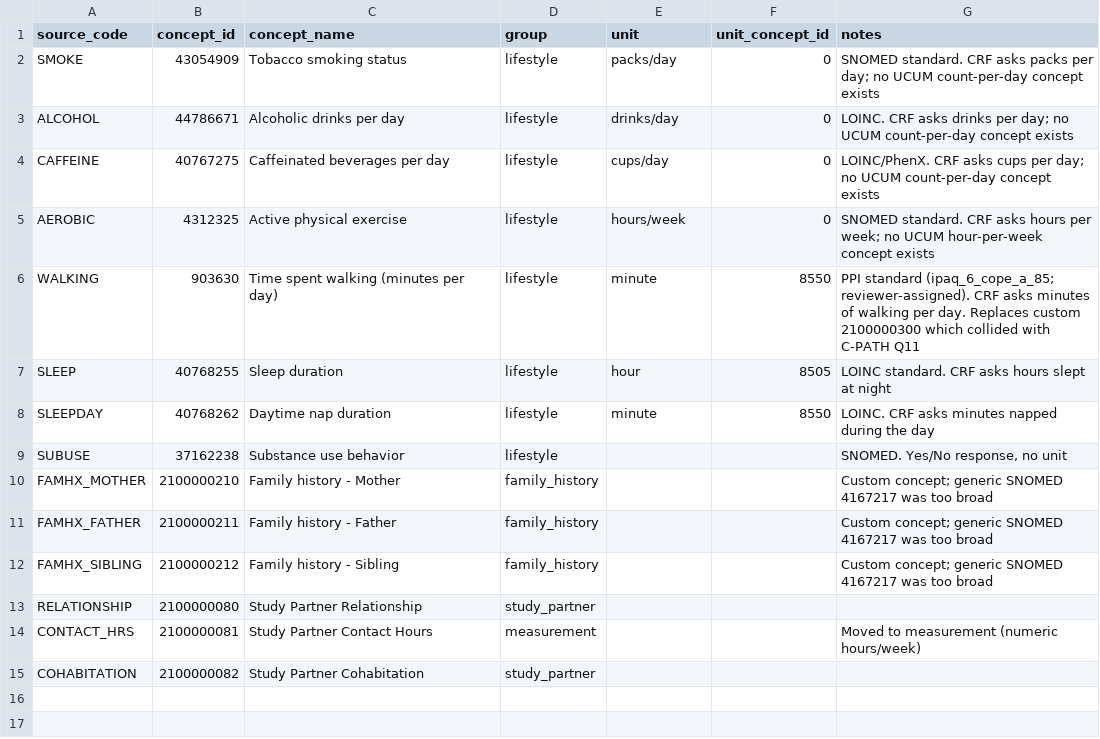
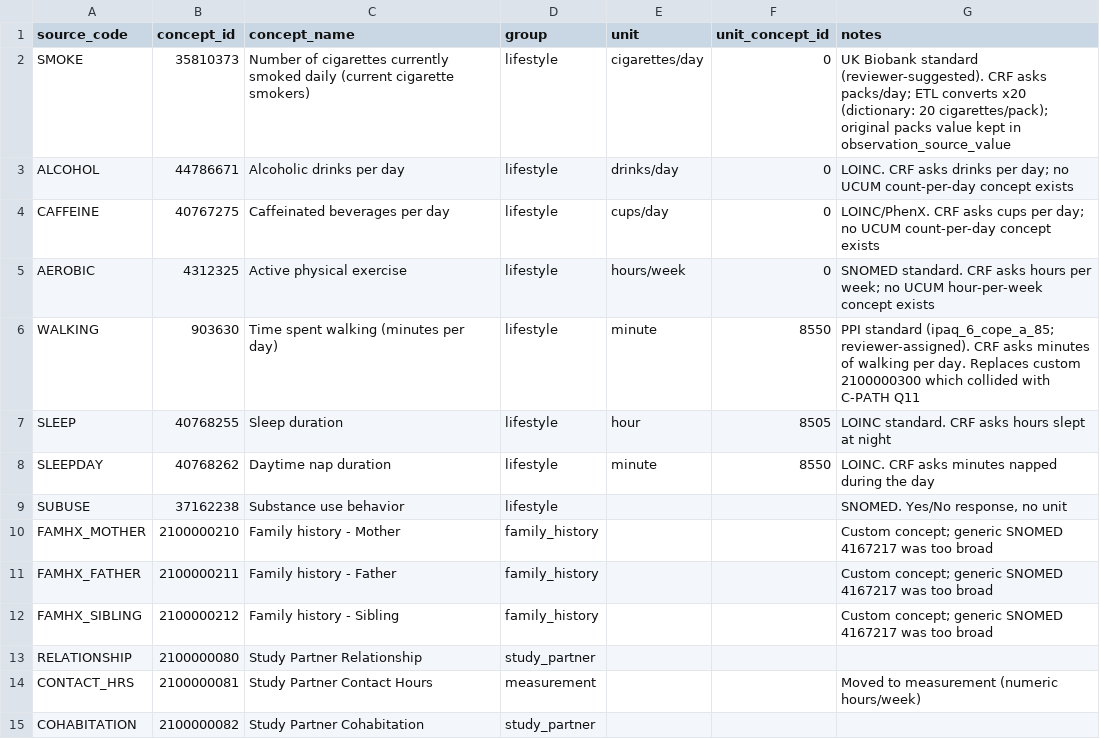
Before and after one commit to hlee110123/A4_OMOP, a CSV file: concept_maps/observations.csv, drawn as a sheet.

```diff
--- a/concept_maps/observations.csv
+++ b/concept_maps/observations.csv
@@ -1,3 +1,3 @@
 source_code,concept_id,concept_name,group,unit,unit_concept_id,notes
-SMOKE,43054909,Tobacco smoking status,lifestyle,packs/day,0,SNOMED standard. CRF asks packs per day; no UCUM count-per-day concept exists
+SMOKE,35810373,Number of cigarettes currently smoked daily (current cigarette smokers),lifestyle,cigarettes/day,0,"UK Biobank standard (reviewer-suggested). CRF asks packs/day; ETL converts x20 (dictionary: 20 cigarettes/pack); original packs value kept in observation_source_value"
 ALCOHOL,44786671,Alcoholic drinks per day,lifestyle,drinks/day,0,LOINC. CRF asks drinks per day; no UCUM count-per-day concept exists
```
Also changed, not shown: concept_maps/conditions.csv, concept_maps/imaging.csv, 4 other files.
